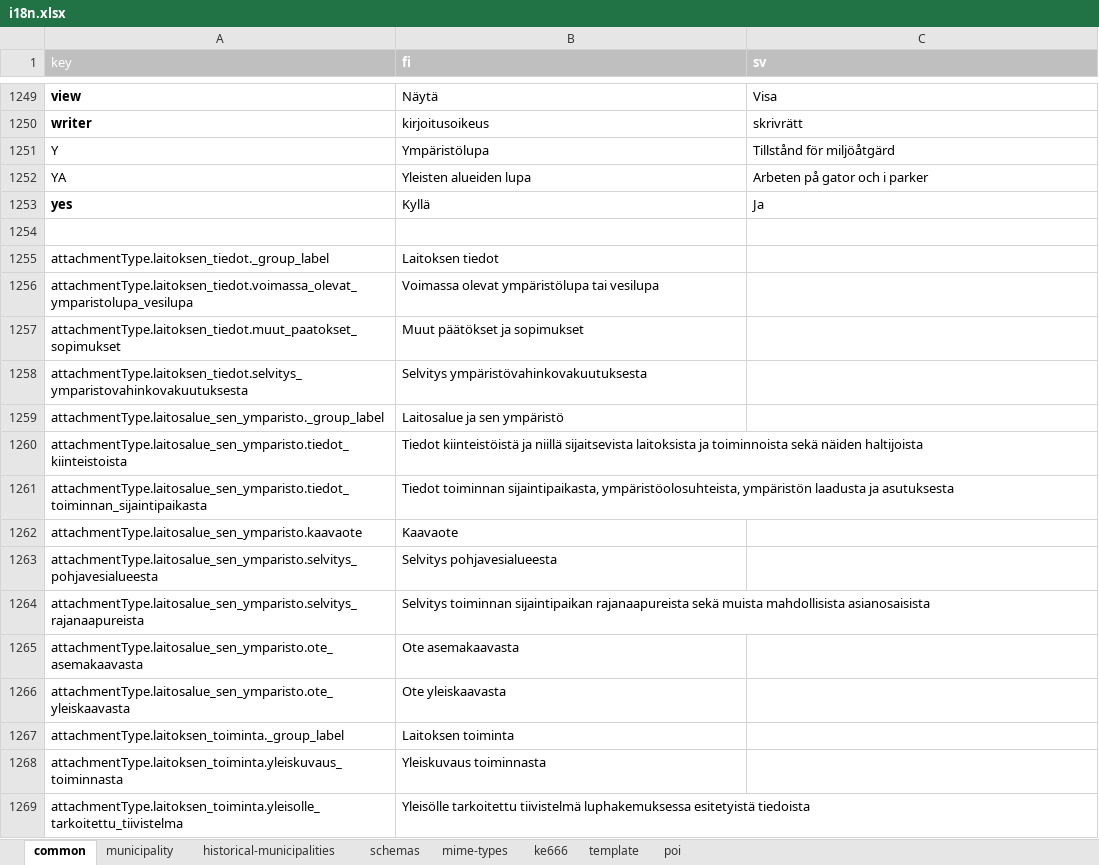
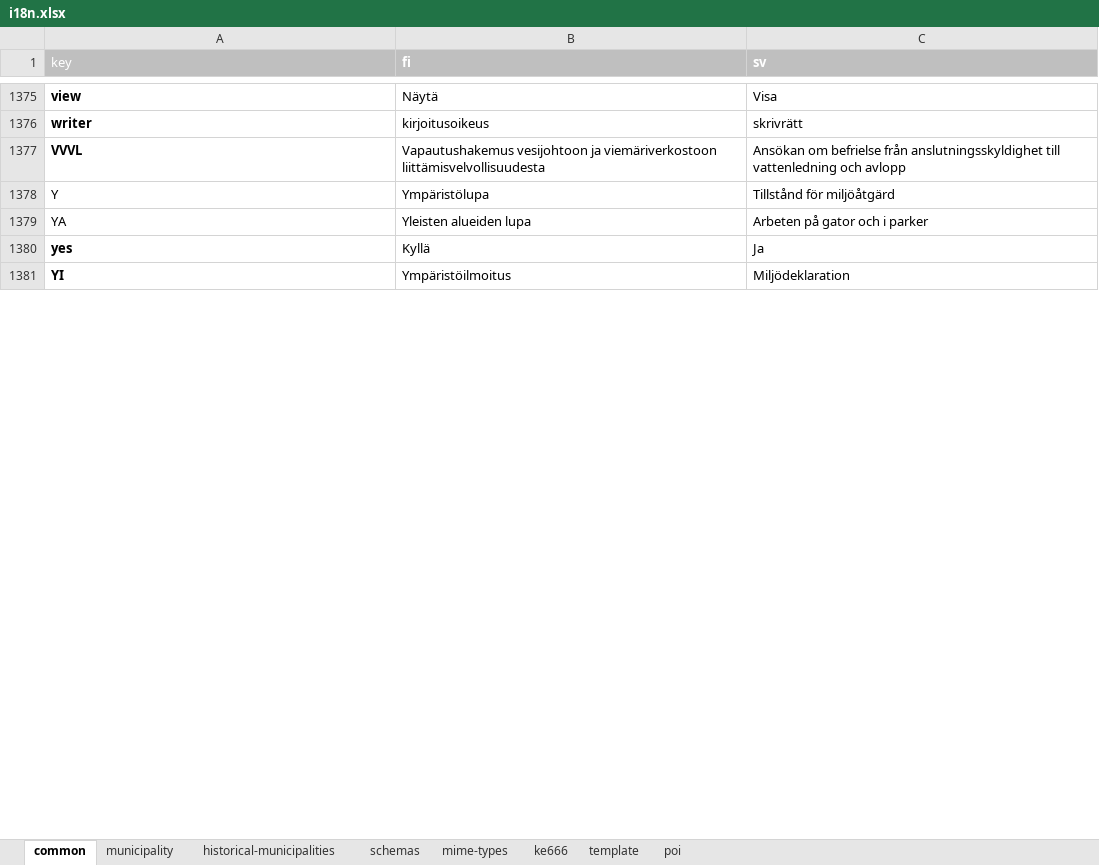
Before and after one commit to lupapiste/lupapiste, an Excel workbook: resources/i18n.xlsx, sheet common, drawn as a sheet; only a part is shown, gaps mark what is left out; values as stored, in another font and other column widths than the file's, no borders; conditional formats not drawn; removed rows and columns are numbered as before the commit, all else as after; the diff covers the shown part only; the diff names each change by its address in the sheet, - before the commit and + after, or states it on an @@ line.

Commit message:
new localizations

```diff
--- a/resources/i18n.xlsx (sheet common)
+++ b/resources/i18n.xlsx (sheet common)
+row 1377: VVVL | Vapautushakemus vesijohtoon ja viemäriverkostoon liittämisvelvollisuudesta | Ansökan om befrielse från anslutningsskyldighet till vattenledning och avlopp
-row 1381: (empty)
+row 1381: YI | Ympäristöilmoitus | Miljödeklaration
-row 1255: attachmentType.laitoksen_tiedot._group_label | Laitoksen tiedot
-row 1256: attachmentType.laitoksen_tiedot.voimassa_olevat_ymparistolupa_vesilupa | Voimassa olevat ympäristölupa tai vesilupa
-row 1257: attachmentType.laitoksen_tiedot.muut_paatokset_sopimukset | Muut päätökset ja sopimukset
-row 1258: attachmentType.laitoksen_tiedot.selvitys_ymparistovahinkovakuutuksesta | Selvitys ympäristövahinkovakuutuksesta
-row 1259: attachmentType.laitosalue_sen_ymparisto._group_label | Laitosalue ja sen ympäristö
-row 1260: attachmentType.laitosalue_sen_ymparisto.tiedot_kiinteistoista | Tiedot kiinteistöistä ja niillä sijaitsevista laitoksista ja toiminnoista sekä näiden haltijoista
-row 1261: attachmentType.laitosalue_sen_ymparisto.tiedot_toiminnan_sijaintipaikasta | Tiedot toiminnan sijaintipaikasta, ympäristöolosuhteista, ympäristön laadusta ja asutuksesta
-row 1262: attachmentType.laitosalue_sen_ymparisto.kaavaote | Kaavaote
-row 1263: attachmentType.laitosalue_sen_ymparisto.selvitys_pohjavesialueesta | Selvitys pohjavesialueesta
-row 1264: attachmentType.laitosalue_sen_ymparisto.selvitys_rajanaapureista | Selvitys toiminnan sijaintipaikan rajanaapureista sekä muista mahdollisista asianosaisista
-row 1265: attachmentType.laitosalue_sen_ymparisto.ote_asemakaavasta | Ote asemakaavasta
-row 1266: attachmentType.laitosalue_sen_ymparisto.ote_yleiskaavasta | Ote yleiskaavasta
-row 1267: attachmentType.laitoksen_toiminta._group_label | Laitoksen toiminta
-row 1268: attachmentType.laitoksen_toiminta.yleiskuvaus_toiminnasta | Yleiskuvaus toiminnasta
-row 1269: attachmentType.laitoksen_toiminta.yleisolle_tarkoitettu_tiivistelma | Yleisölle tarkoitettu tiivistelmä luphakemuksessa esitetyistä tiedoista
```
Also changed, not shown: 125 added rows, 120 removed rows, 9 moved rows, 4 edited cells and cell formats elsewhere in this sheet, sheet schemas.
